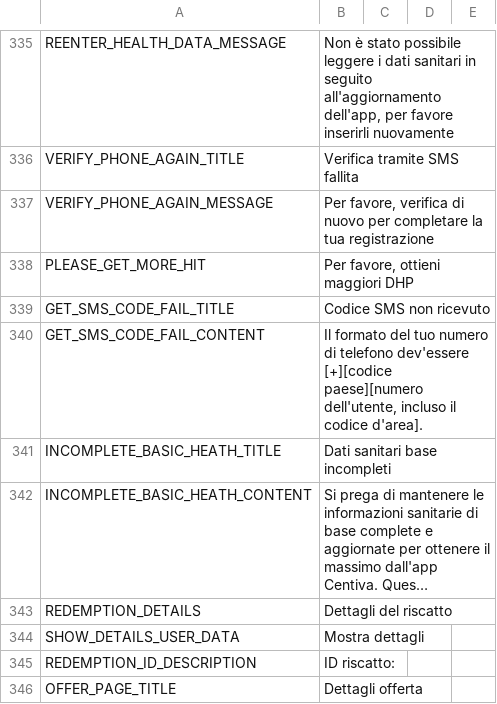
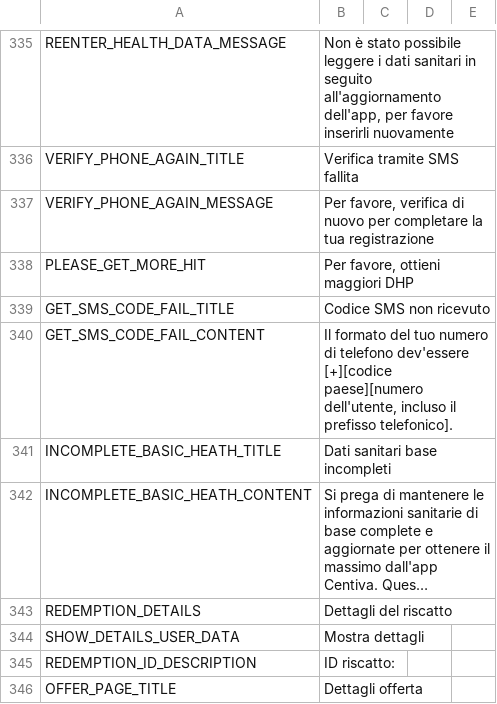
Before and after one commit to CentivaHealth/centiva-translations, a CSV file: it.csv, drawn as a sheet; only a part is shown, gaps mark what is left out; long unchanged cells end in …; the diff covers the shown part only.

```diff
--- a/it.csv
+++ b/it.csv
@@ -340 +340 @@ GET_SMS_CODE_FAIL_TITLE,"Codice SMS non ricevuto",,
-GET_SMS_CODE_FAIL_CONTENT,"Il formato del tuo numero di telefono dev'essere [+][codice paese][numero dell'utente, incluso il codice d'area].",,
+GET_SMS_CODE_FAIL_CONTENT,"Il formato del tuo numero di telefono dev'essere [+][codice paese][numero dell'utente, incluso il prefisso telefonico].",,,
```
Also changed, not shown: 28 edited cells elsewhere in this file.
